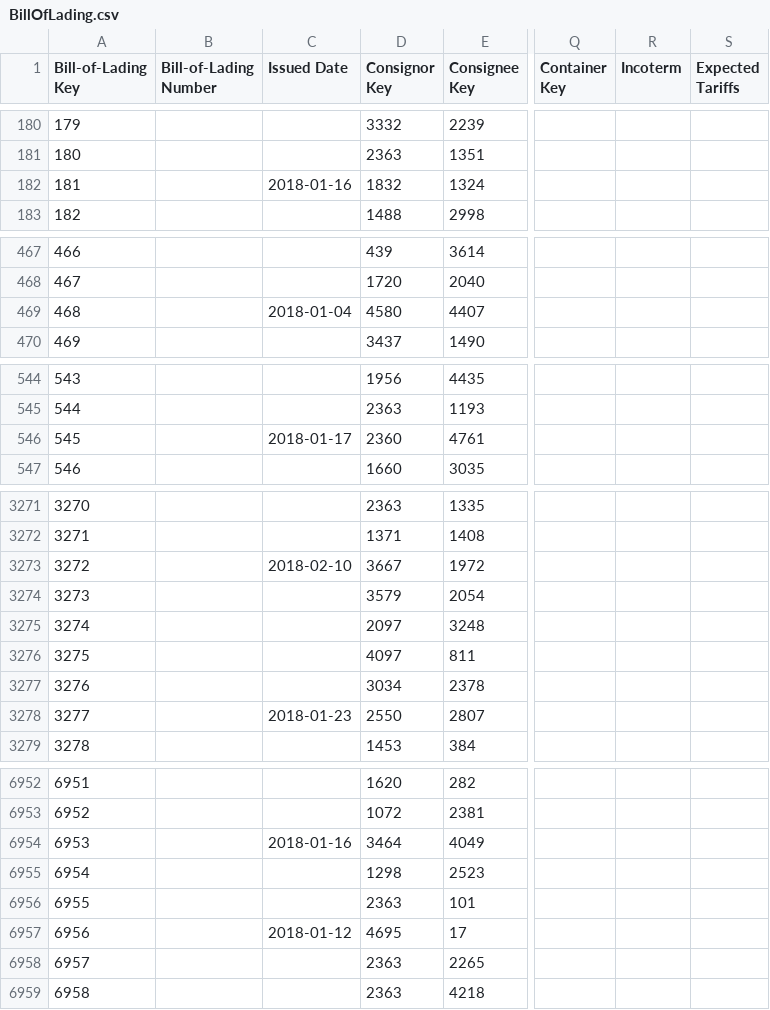
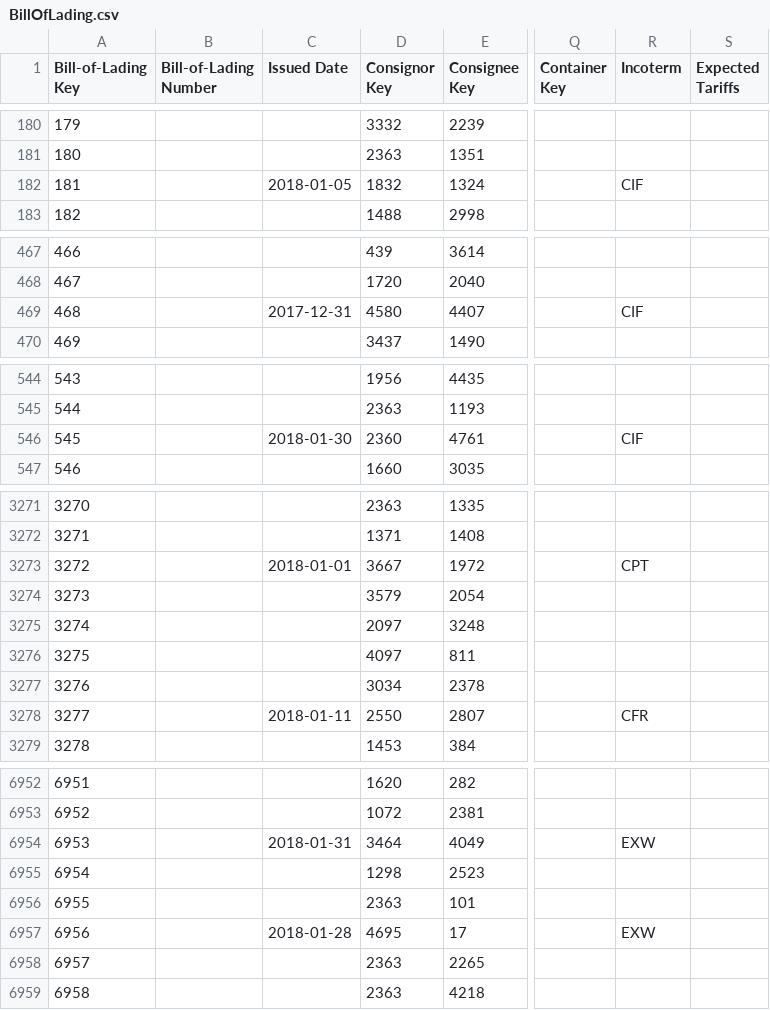
Before and after one commit to da-frog/sea-freight-shipping, a CSV file: database/500/BillOfLading.csv, drawn as a sheet; only a part is shown, gaps mark what is left out; the diff covers the shown part only; the diff names each change by its address in the sheet, - before the commit and + after, or states it on an @@ line.

```diff
--- a/database/500/BillOfLading.csv
+++ b/database/500/BillOfLading.csv
-C182 (Issued Date): 2018-01-16
+C182 (Issued Date): 2018-01-05
-R182 (Incoterm): (empty)
+R182 (Incoterm): CIF
-C469 (Issued Date): 2018-01-04
+C469 (Issued Date): 2017-12-31
-R469 (Incoterm): (empty)
+R469 (Incoterm): CIF
-C546 (Issued Date): 2018-01-17
+C546 (Issued Date): 2018-01-30
-R546 (Incoterm): (empty)
+R546 (Incoterm): CIF
-C3273 (Issued Date): 2018-02-10
+C3273 (Issued Date): 2018-01-01
-R3273 (Incoterm): (empty)
+R3273 (Incoterm): CPT
-C3278 (Issued Date): 2018-01-23
+C3278 (Issued Date): 2018-01-11
-R3278 (Incoterm): (empty)
+R3278 (Incoterm): CFR
-C6954 (Issued Date): 2018-01-16
+C6954 (Issued Date): 2018-01-31
-R6954 (Incoterm): (empty)
+R6954 (Incoterm): EXW
-C6957 (Issued Date): 2018-01-12
+C6957 (Issued Date): 2018-01-28
-R6957 (Incoterm): (empty)
+R6957 (Incoterm): EXW
```
Also changed, not shown: 79 edited cells elsewhere in this file, database/500/LegSchedule.csv, database/500/Shipment.csv, 7 other files.
